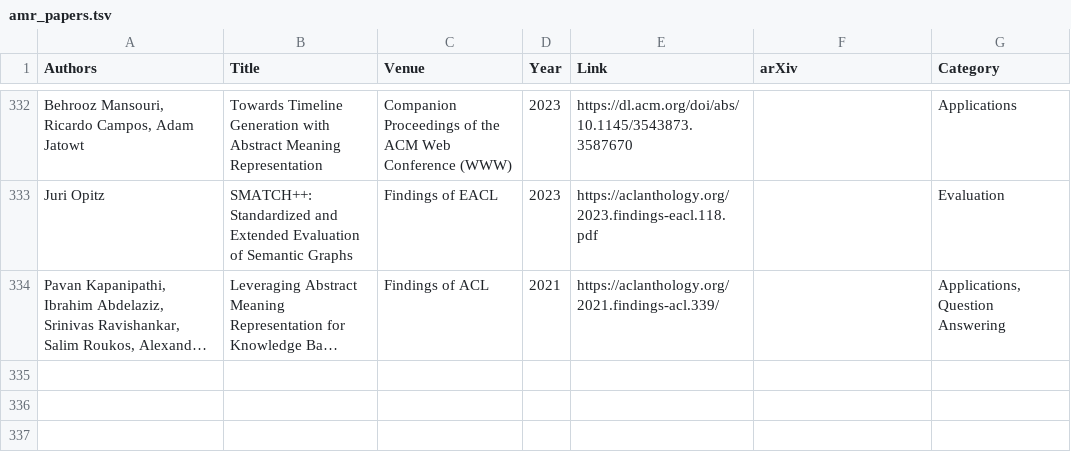
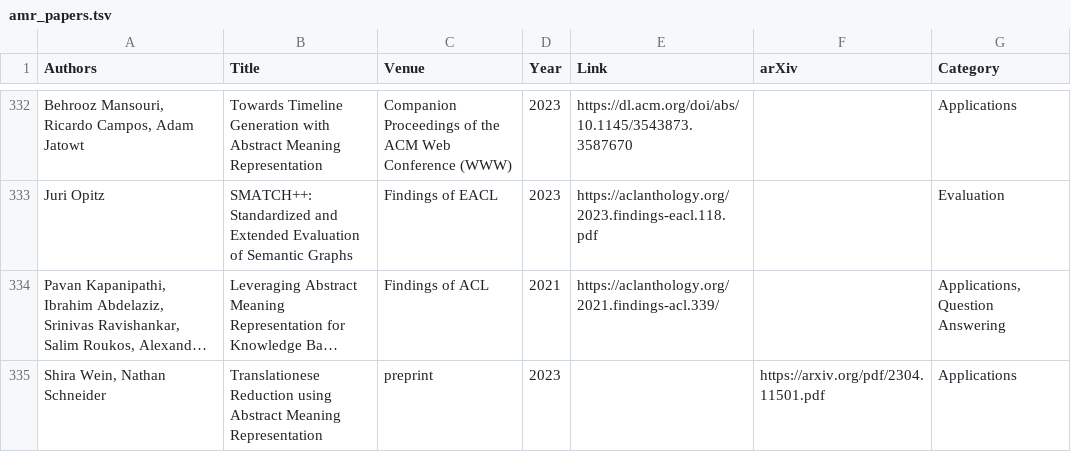
Before and after one commit to nert-nlp/AMR-Bibliography, a TSV file: data/amr_papers.tsv, drawn as a sheet; only a part is shown, gaps mark what is left out; long unchanged cells end in …; the diff names each change by its address in the sheet, - before the commit and + after, or states it on an @@ line.

Commit message:
Update amr_papers.tsv

```diff
--- a/data/amr_papers.tsv
+++ b/data/amr_papers.tsv
+row 335: Shira Wein, Nathan Schneider | Translationese Reduction using Abstract Meaning Representation | preprint | 2023 |  | https://arxiv.org/pdf/2304.11501.pdf | Applications
```
